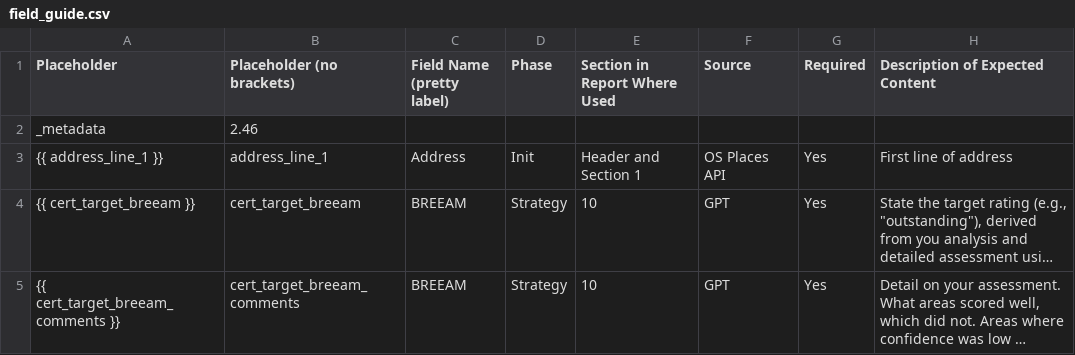
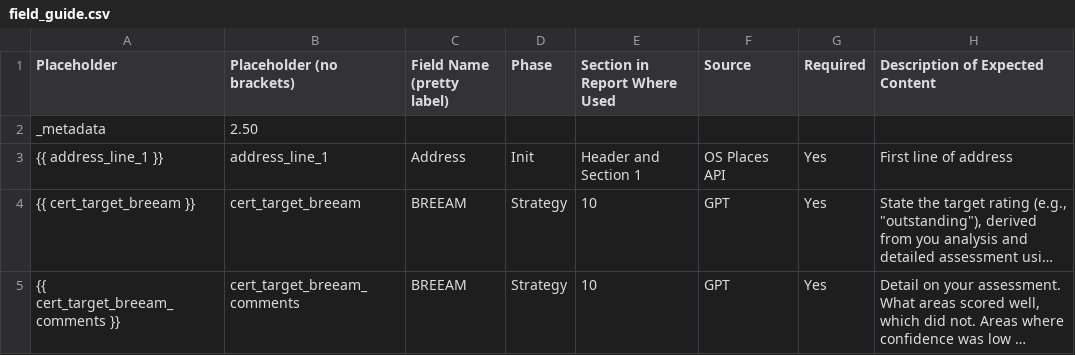
Before and after one commit to basildemeroutis/pipe, a CSV file: field_guide.csv, drawn as a sheet; only a part is shown; long unchanged cells end in …; the diff names each change by its address in the sheet, - before the commit and + after, or states it on an @@ line.

```diff
--- a/field_guide.csv
+++ b/field_guide.csv
-B2 (Placeholder (no brackets)): 2.46
+B2 (Placeholder (no brackets)): 2.50
```
